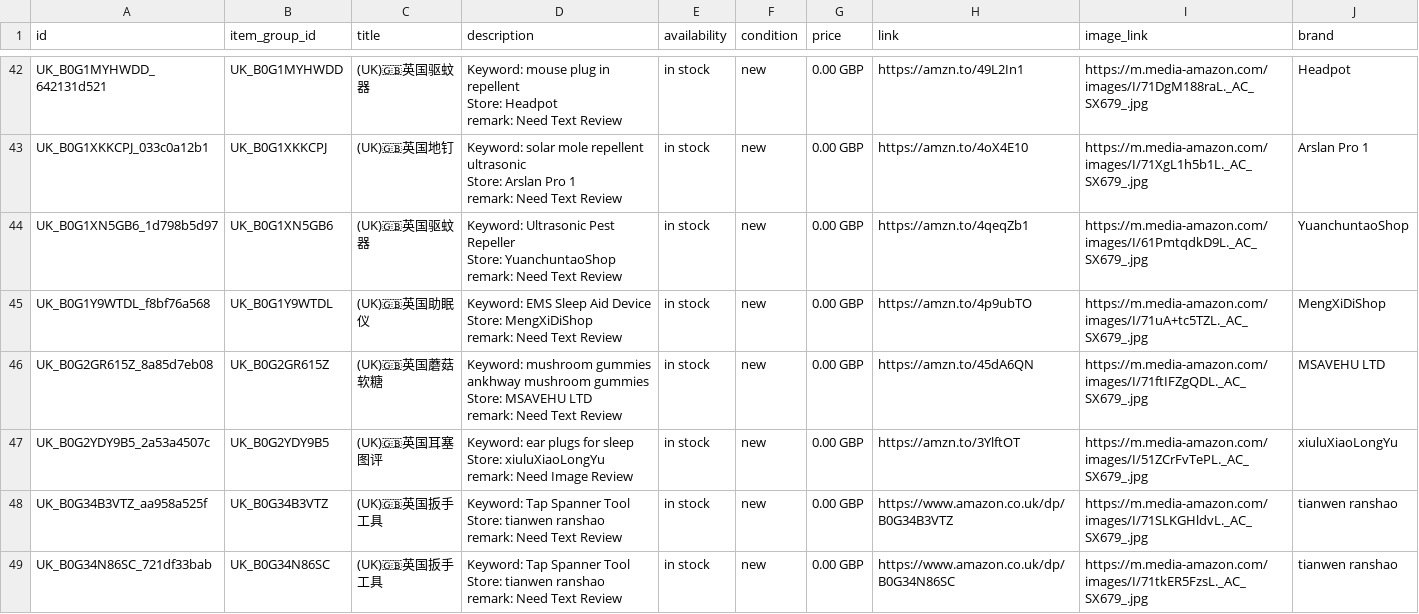
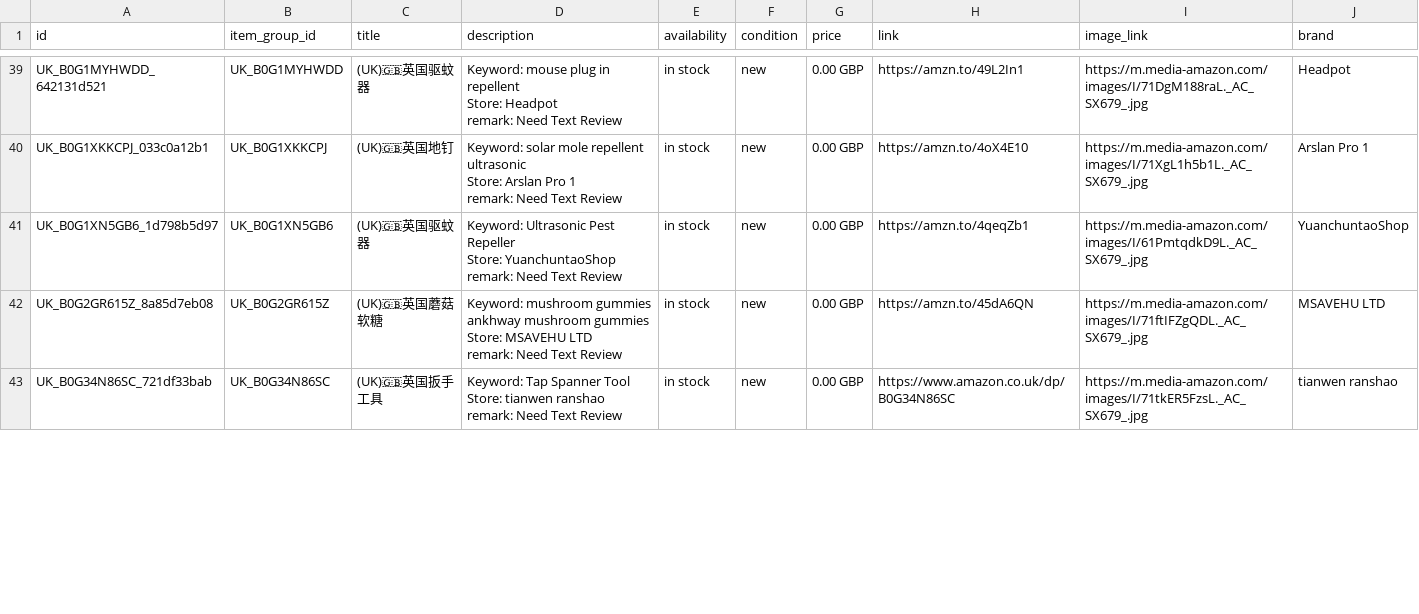
Before and after one commit to dalemy-1/wa-catalog-feed, a CSV file: docs/uk.csv, drawn as a sheet; only a part is shown, gaps mark what is left out; removed rows and columns are numbered as before the commit, all else as after; ↵ is a line break in a cell; the diff covers the shown part only; the diff names each change by its address in the sheet, - before the commit and + after, or states it on an @@ line.

```diff
--- a/docs/uk.csv
+++ b/docs/uk.csv
-row 45: UK_B0G1Y9WTDL_f8bf76a568 | UK_B0G1Y9WTDL | (UK)🇬🇧英国助眠仪 | Keyword: EMS Sleep Aid Device ↵ Store: MengXiDiShop ↵ remark: Need Text Review | in stock | new | 0.00 GBP | https://amzn.to/4p9ubTO | https://m.media-amazon.com/images/I/71uA+tc5TZL._AC_SX679_.jpg | MengXiDiShop
-row 47: UK_B0G2YDY9B5_2a53a4507c | UK_B0G2YDY9B5 | (UK)🇬🇧英国耳塞图评 | Keyword: ear plugs for sleep ↵ Store: xiuluXiaoLongYu ↵ remark: Need Image Review | in stock | new | 0.00 GBP | https://amzn.to/3YlftOT | https://m.media-amazon.com/images/I/51ZCrFvTePL._AC_SX679_.jpg | xiuluXiaoLongYu
-row 48: UK_B0G34B3VTZ_aa958a525f | UK_B0G34B3VTZ | (UK)🇬🇧英国扳手工具 | Keyword: Tap Spanner Tool ↵ Store: tianwen ranshao ↵ remark: Need Text Review | in stock | new | 0.00 GBP | https://www.amazon.co.uk/dp/B0G34B3VTZ | https://m.media-amazon.com/images/I/71SLKGHldvL._AC_SX679_.jpg | tianwen ranshao
```
Also changed, not shown: 2 added rows, 4 removed rows and 7 edited cells elsewhere in this file, docs/de.csv, docs/jp.csv, 2 other files.
